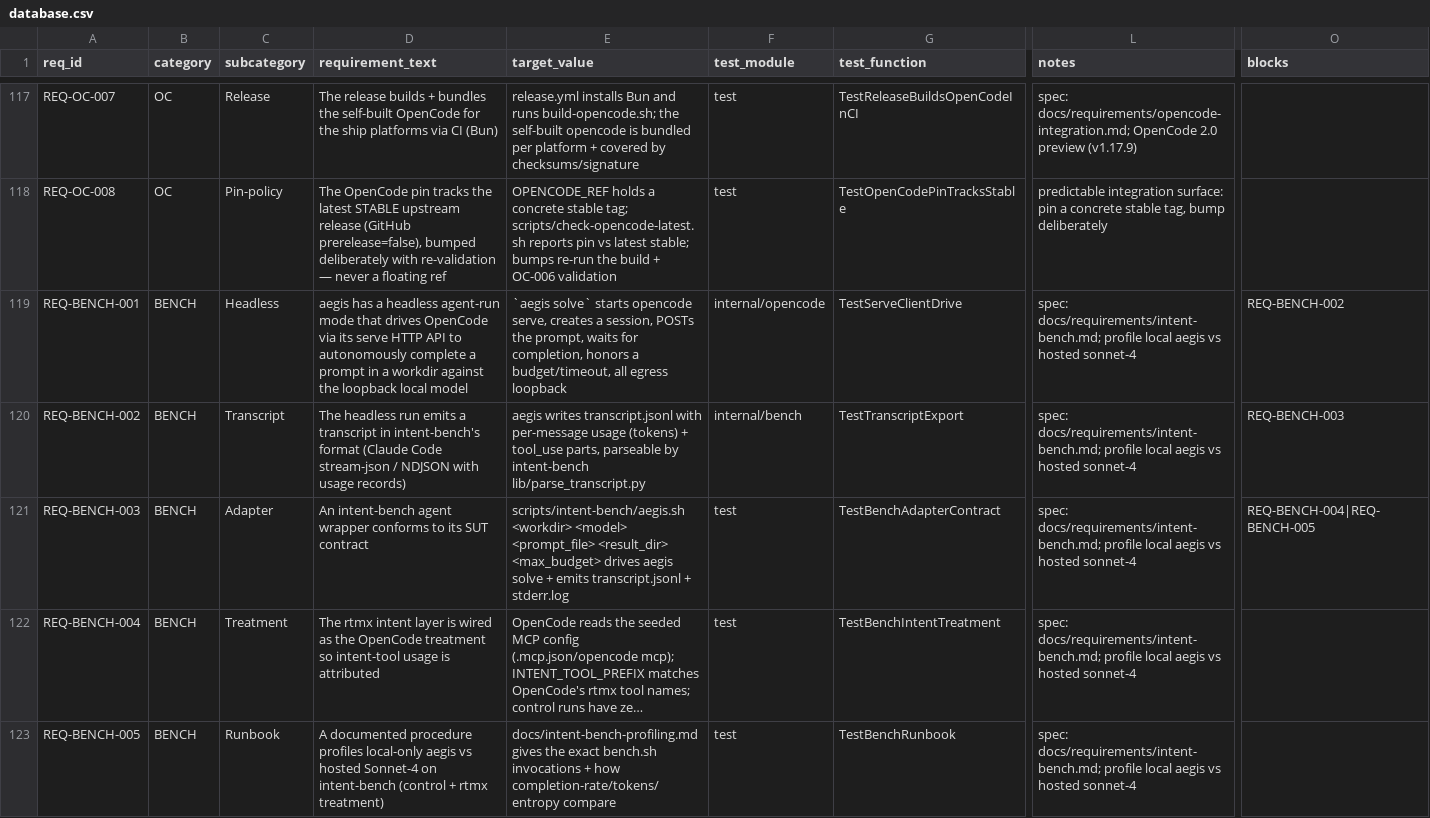
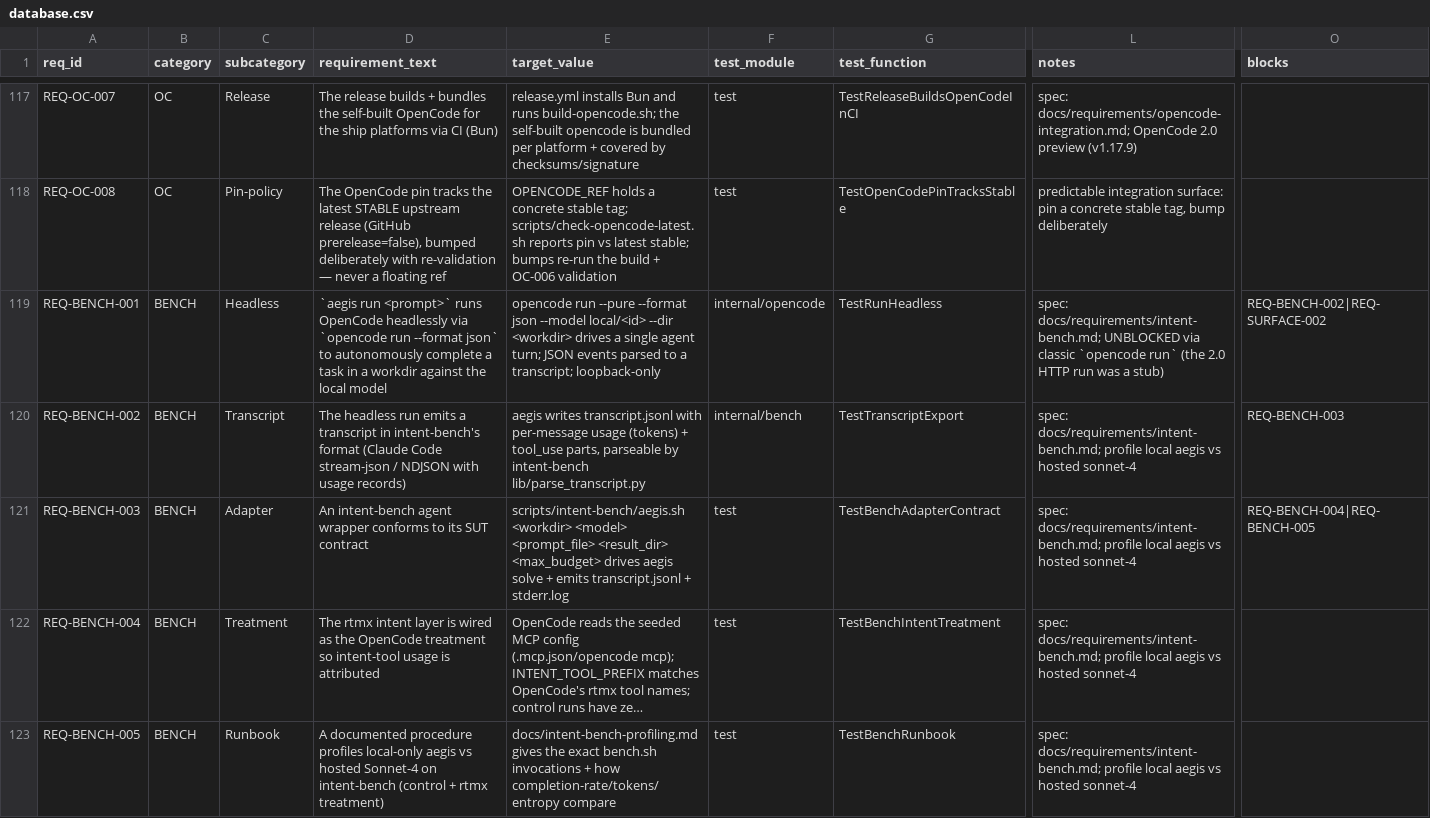
Before and after one commit to rtmx-ai/aegis-cli, a CSV file: .rtmx/database.csv, drawn as a sheet; only a part is shown, gaps mark what is left out; long unchanged cells end in …; the diff covers the shown part only; the diff names each change by its address in the sheet, - before the commit and + after, or states it on an @@ line.

```diff
--- a/.rtmx/database.csv
+++ b/.rtmx/database.csv
-D119 (requirement_text): aegis has a headless agent-run mode that drives OpenCode via its serve HTTP API to autonomously complete a prompt in a workdir against the loopback local model
+D119 (requirement_text): `aegis run <prompt>` runs OpenCode headlessly via `opencode run --format json` to autonomously complete a task in a workdir against the local model
-E119 (target_value): `aegis solve` starts opencode serve, creates a session, POSTs the prompt, waits for completion, honors a budget/timeout, all egress loopback
+E119 (target_value): opencode run --pure --format json --model local/<id> --dir <workdir> drives a single agent turn; JSON events parsed to a transcript; loopback-only
-G119 (test_function): TestServeClientDrive
+G119 (test_function): TestRunHeadless
-L119 (notes): spec: docs/requirements/intent-bench.md; profile local aegis vs hosted sonnet-4
+L119 (notes): spec: docs/requirements/intent-bench.md; UNBLOCKED via classic `opencode run` (the 2.0 HTTP run was a stub)
-O119 (blocks): REQ-BENCH-002
+O119 (blocks): REQ-BENCH-002|REQ-SURFACE-002
```
Also changed, not shown: 4 added rows and 4 edited cells elsewhere in this file, 2 other files.
